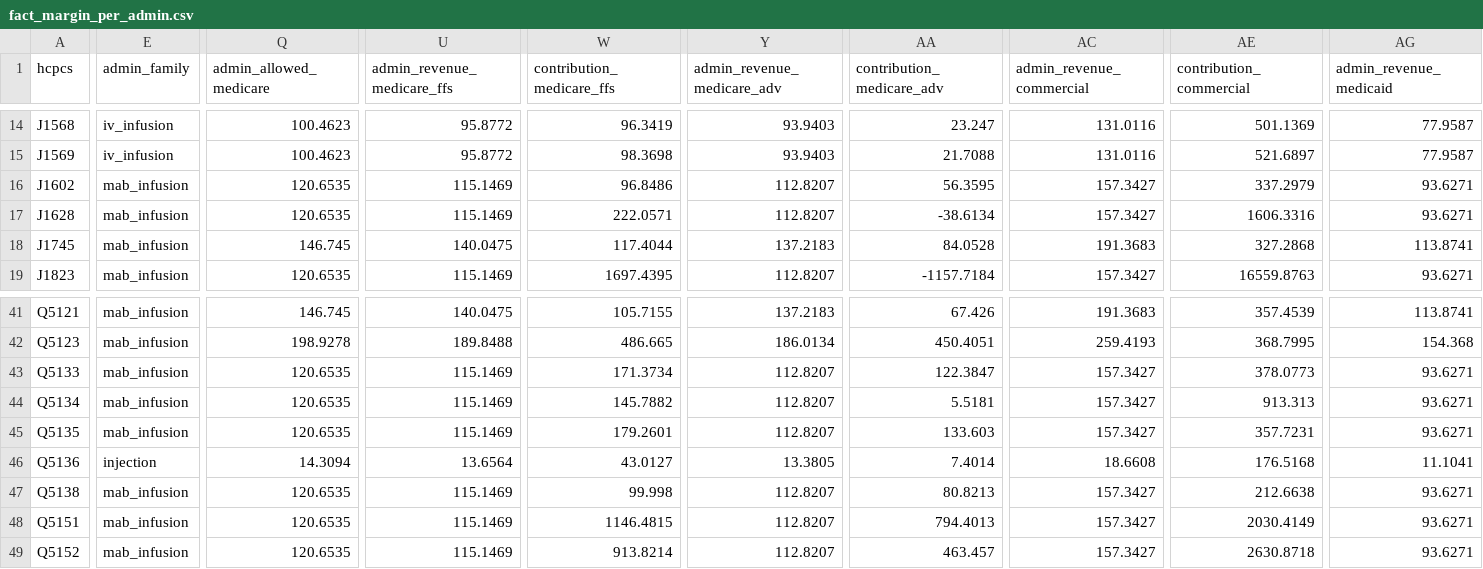
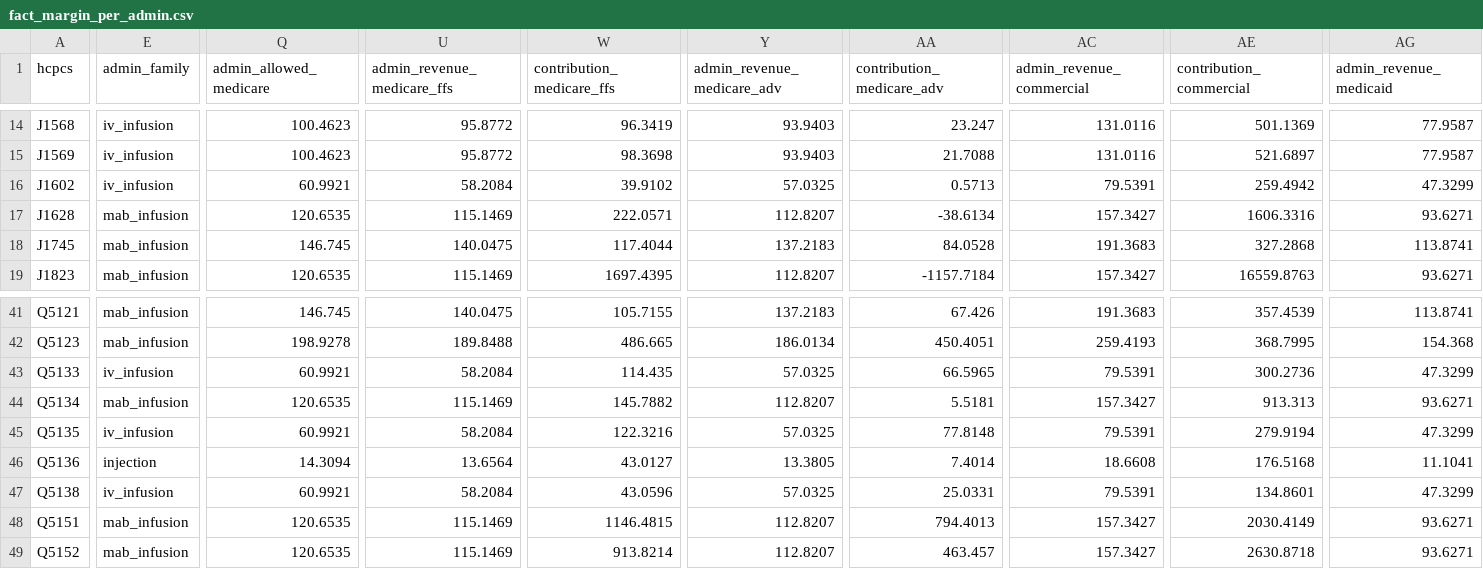
Before and after one commit to TonyLee-99/specialty-infusion-fpa, a CSV file: exports/fact_margin_per_admin.csv, drawn as a sheet; only a part is shown, gaps mark what is left out; the diff covers the shown part only; the diff names each change by its address in the sheet, - before the commit and + after, or states it on an @@ line.

```diff
--- a/exports/fact_margin_per_admin.csv
+++ b/exports/fact_margin_per_admin.csv
-E16 (admin_family): mab_infusion
+E16 (admin_family): iv_infusion
-Q16 (admin_allowed_medicare): 120.6535
+Q16 (admin_allowed_medicare): 60.9921
-U16 (admin_revenue_medicare_ffs): 115.1469
+U16 (admin_revenue_medicare_ffs): 58.2084
-W16 (contribution_medicare_ffs): 96.8486
+W16 (contribution_medicare_ffs): 39.9102
-Y16 (admin_revenue_medicare_adv): 112.8207
+Y16 (admin_revenue_medicare_adv): 57.0325
-AA16 (contribution_medicare_adv): 56.3595
+AA16 (contribution_medicare_adv): 0.5713
-AC16 (admin_revenue_commercial): 157.3427
+AC16 (admin_revenue_commercial): 79.5391
-AE16 (contribution_commercial): 337.2979
+AE16 (contribution_commercial): 259.4942
-AG16 (admin_revenue_medicaid): 93.6271
+AG16 (admin_revenue_medicaid): 47.3299
-E43 (admin_family): mab_infusion
+E43 (admin_family): iv_infusion
-Q43 (admin_allowed_medicare): 120.6535
+Q43 (admin_allowed_medicare): 60.9921
-U43 (admin_revenue_medicare_ffs): 115.1469
+U43 (admin_revenue_medicare_ffs): 58.2084
-W43 (contribution_medicare_ffs): 171.3734
+W43 (contribution_medicare_ffs): 114.435
-Y43 (admin_revenue_medicare_adv): 112.8207
+Y43 (admin_revenue_medicare_adv): 57.0325
-AA43 (contribution_medicare_adv): 122.3847
+AA43 (contribution_medicare_adv): 66.5965
-AC43 (admin_revenue_commercial): 157.3427
+AC43 (admin_revenue_commercial): 79.5391
-AE43 (contribution_commercial): 378.0773
+AE43 (contribution_commercial): 300.2736
-AG43 (admin_revenue_medicaid): 93.6271
+AG43 (admin_revenue_medicaid): 47.3299
-E45 (admin_family): mab_infusion
+E45 (admin_family): iv_infusion
-Q45 (admin_allowed_medicare): 120.6535
+Q45 (admin_allowed_medicare): 60.9921
-U45 (admin_revenue_medicare_ffs): 115.1469
+U45 (admin_revenue_medicare_ffs): 58.2084
-W45 (contribution_medicare_ffs): 179.2601
+W45 (contribution_medicare_ffs): 122.3216
-Y45 (admin_revenue_medicare_adv): 112.8207
+Y45 (admin_revenue_medicare_adv): 57.0325
-AA45 (contribution_medicare_adv): 133.603
+AA45 (contribution_medicare_adv): 77.8148
-AC45 (admin_revenue_commercial): 157.3427
+AC45 (admin_revenue_commercial): 79.5391
-AE45 (contribution_commercial): 357.7231
+AE45 (contribution_commercial): 279.9194
-AG45 (admin_revenue_medicaid): 93.6271
+AG45 (admin_revenue_medicaid): 47.3299
-E47 (admin_family): mab_infusion
+E47 (admin_family): iv_infusion
-Q47 (admin_allowed_medicare): 120.6535
+Q47 (admin_allowed_medicare): 60.9921
-U47 (admin_revenue_medicare_ffs): 115.1469
+U47 (admin_revenue_medicare_ffs): 58.2084
-W47 (contribution_medicare_ffs): 99.998
+W47 (contribution_medicare_ffs): 43.0596
-Y47 (admin_revenue_medicare_adv): 112.8207
+Y47 (admin_revenue_medicare_adv): 57.0325
-AA47 (contribution_medicare_adv): 80.8213
+AA47 (contribution_medicare_adv): 25.0331
-AC47 (admin_revenue_commercial): 157.3427
+AC47 (admin_revenue_commercial): 79.5391
-AE47 (contribution_commercial): 212.6638
+AE47 (contribution_commercial): 134.8601
-AG47 (admin_revenue_medicaid): 93.6271
+AG47 (admin_revenue_medicaid): 47.3299
```
Also changed, not shown: 104 edited cells elsewhere in this file, dbt/seeds/drug_catalog.csv, exports/dim_drug.csv, 8 other files.
